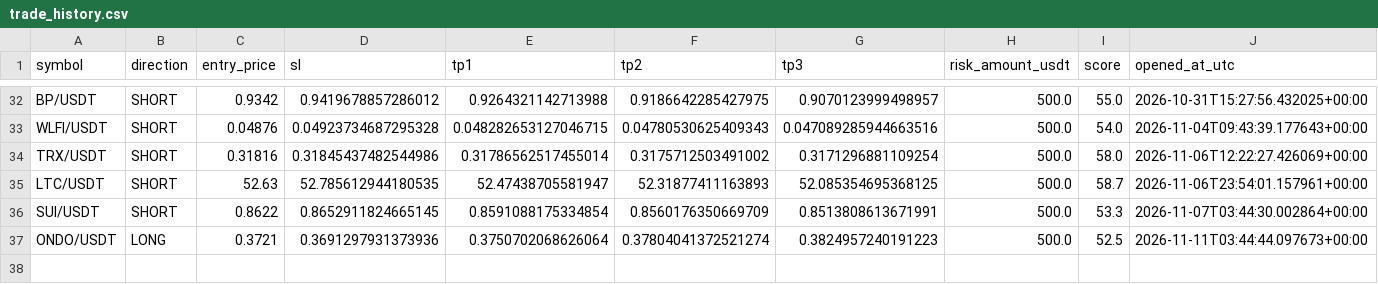
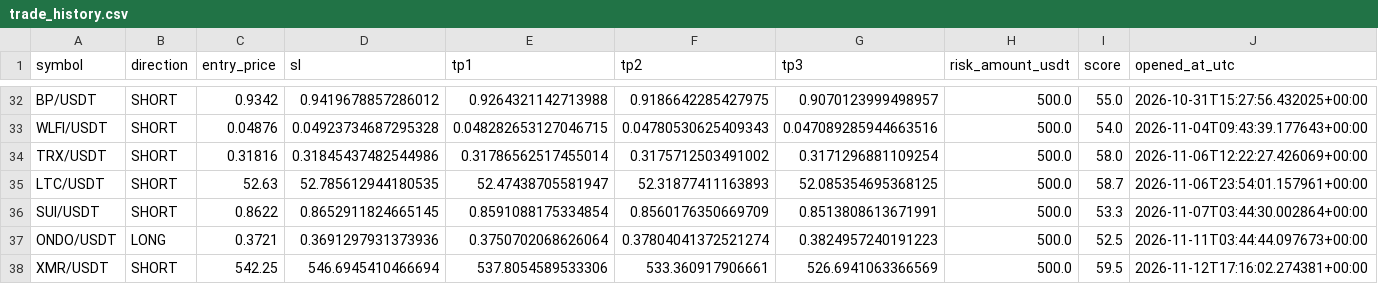
Before and after one commit to kotylevskiyv/crypto-alert-bot, a CSV file: state/trade_history.csv, drawn as a sheet; only a part is shown, gaps mark what is left out; rows hold the shown columns only; the diff names each change by its address in the sheet, - before the commit and + after, or states it on an @@ line.

Commit message:
Update bot state [skip ci]

```diff
--- a/state/trade_history.csv
+++ b/state/trade_history.csv
+row 38: XMR/USDT | SHORT | 542.25 | 546.6945410466694 | 537.8054589533306 | 533.360917906661 | 526.6941063366569 | 500.0 | 59.5 | 2026-11-12T17:16:02.274381+00:00
```
Also changed, not shown: 1 other file.
